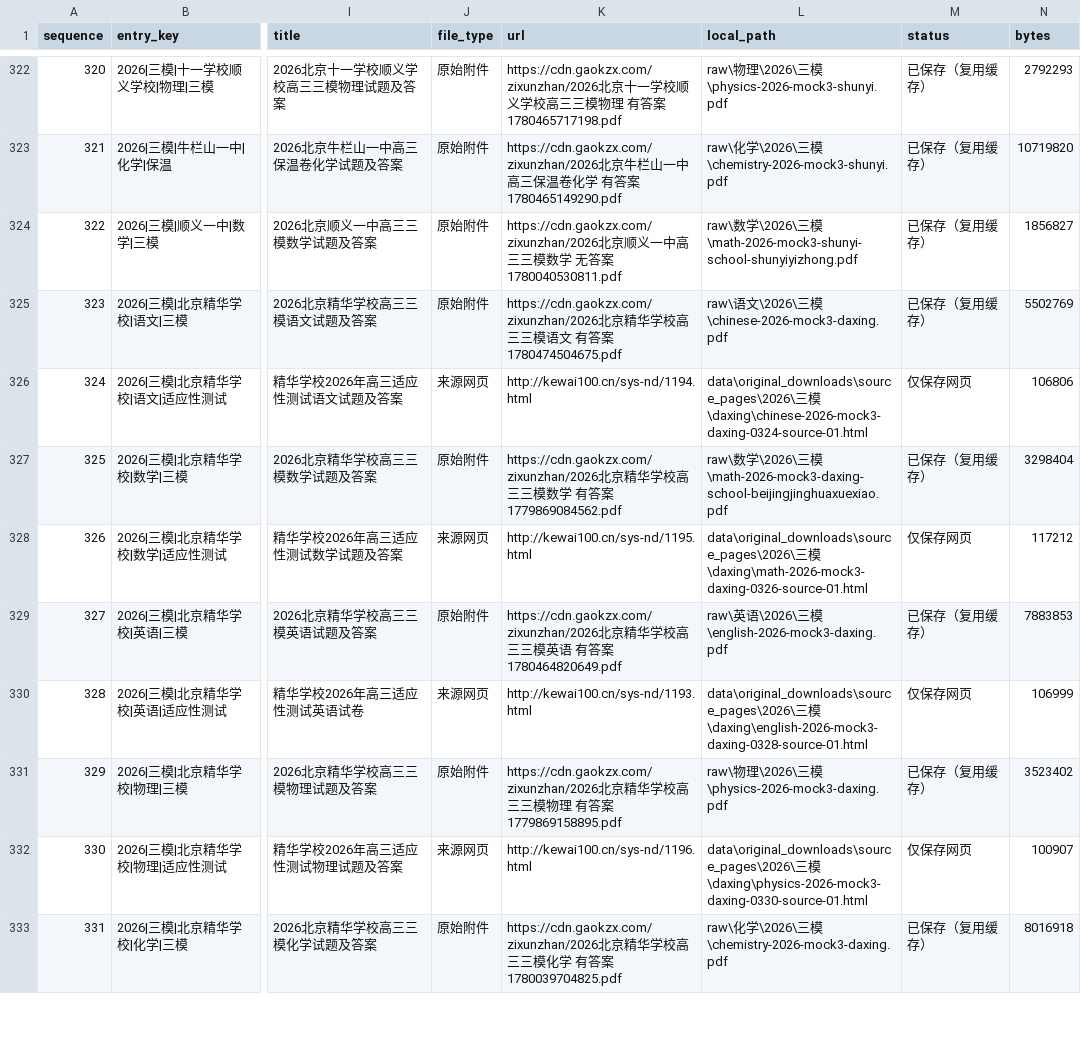
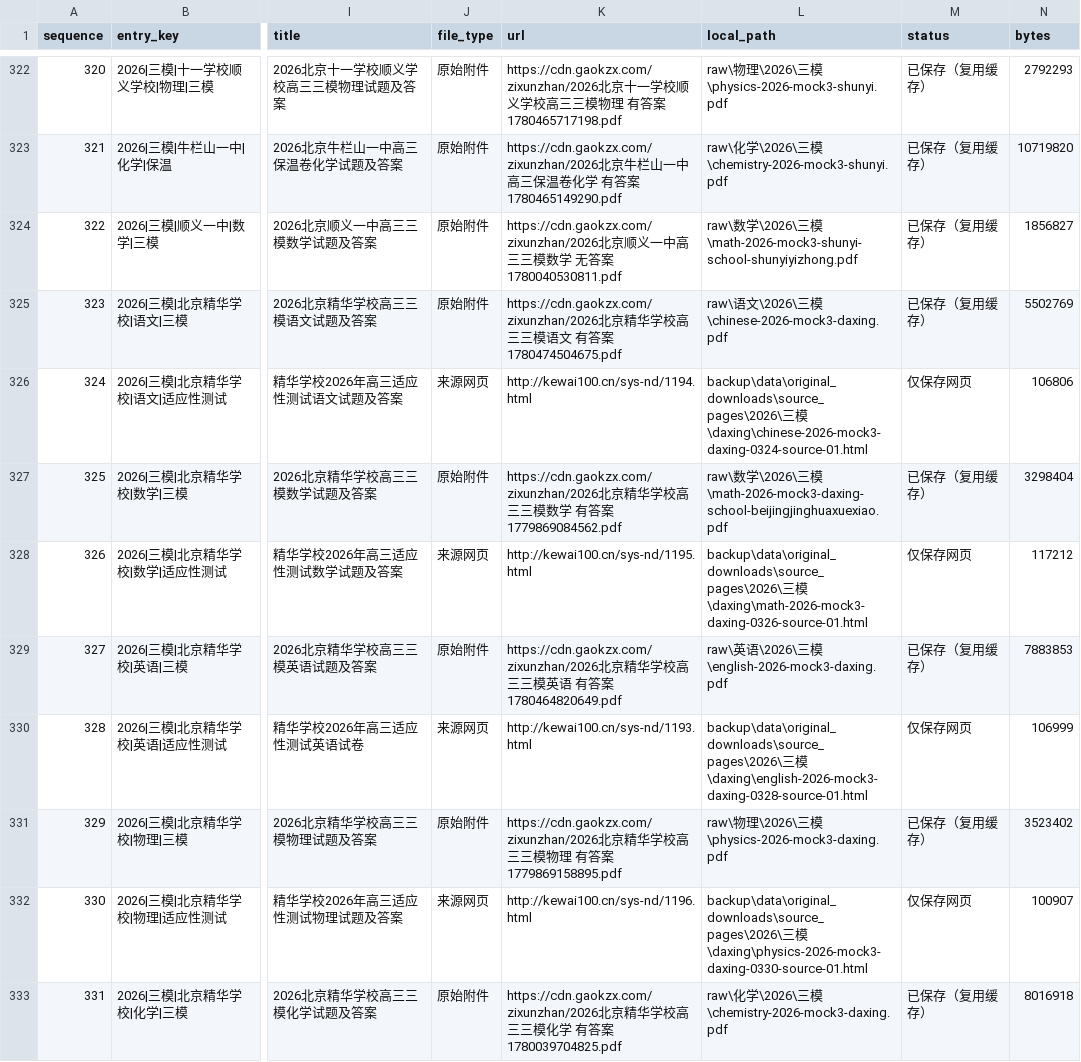
Before and after one commit to pellx/gaokao-exam, a CSV file: pipeline/manifests/files.csv, drawn as a sheet; only a part is shown, gaps mark what is left out; the diff covers the shown part only; the diff names each change by its address in the sheet, - before the commit and + after, or states it on an @@ line.

```diff
--- a/pipeline/manifests/files.csv
+++ b/pipeline/manifests/files.csv
-L326 (local_path): data\original_downloads\source_pages\2026\三模…
+L326 (local_path): backup\data\original_downloads\source_pages\2026\三模…
-L328 (local_path): data\original_downloads\source_pages\2026\三模…
+L328 (local_path): backup\data\original_downloads\source_pages\2026\三模…
-L330 (local_path): data\original_downloads\source_pages\2026\三模…
+L330 (local_path): backup\data\original_downloads\source_pages\2026\三模…
-L332 (local_path): data\original_downloads\source_pages\2026\三模…
+L332 (local_path): backup\data\original_downloads\source_pages\2026\三模…
```
Also changed, not shown: 77 edited cells elsewhere in this file, 1 other file.
